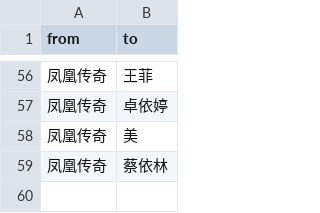
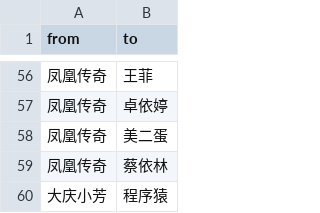
Before and after one commit to chunxiao369/chunxiao-code, a CSV file: r-study/singer/singers-sub.csv, drawn as a sheet; only a part is shown, gaps mark what is left out.

```diff
--- a/r-study/singer/singers-sub.csv
+++ b/r-study/singer/singers-sub.csv
@@ -57,3 +57,4 @@ from,to
 凤凰传奇,卓依婷
-凤凰传奇,美
+凤凰传奇,美二蛋
 凤凰传奇,蔡依林
+大庆小芳,程序猿
```
Also changed, not shown: 2 other files.
